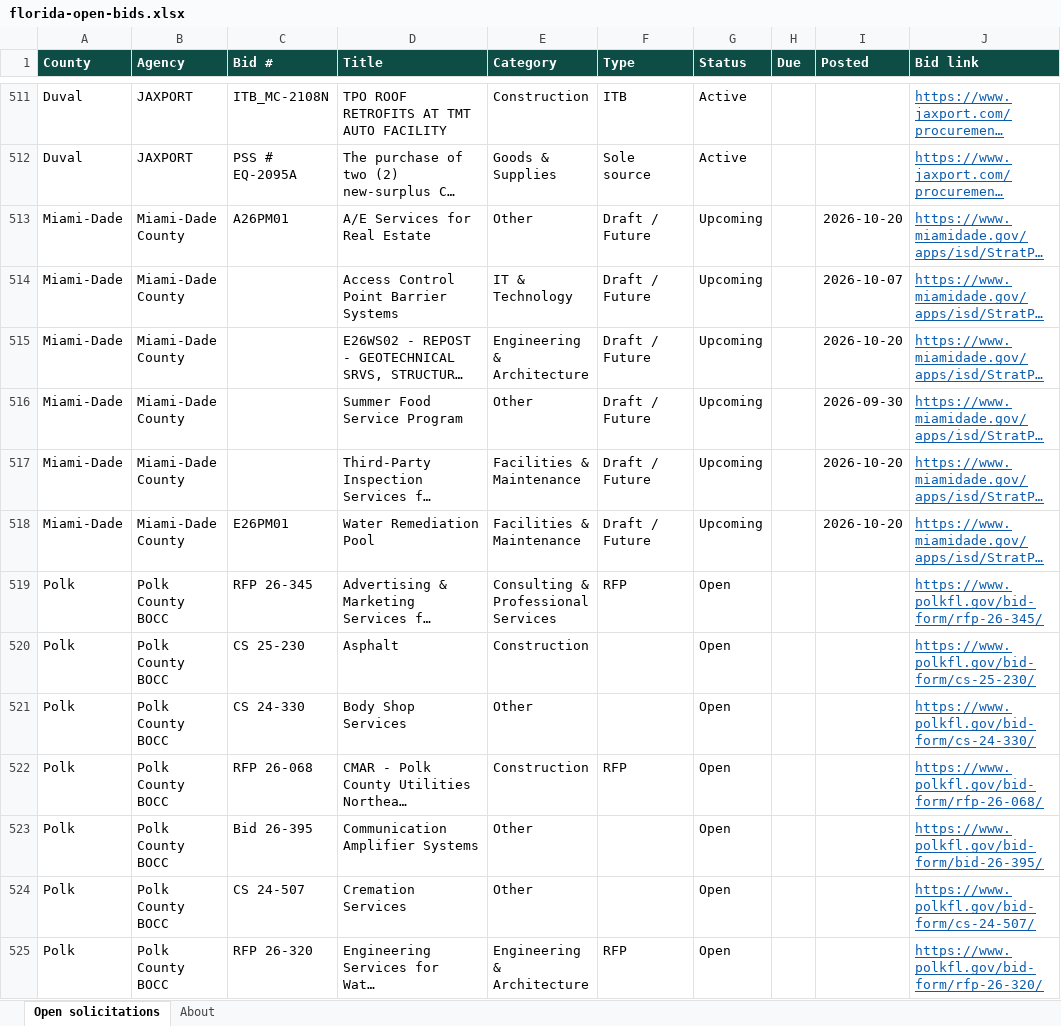
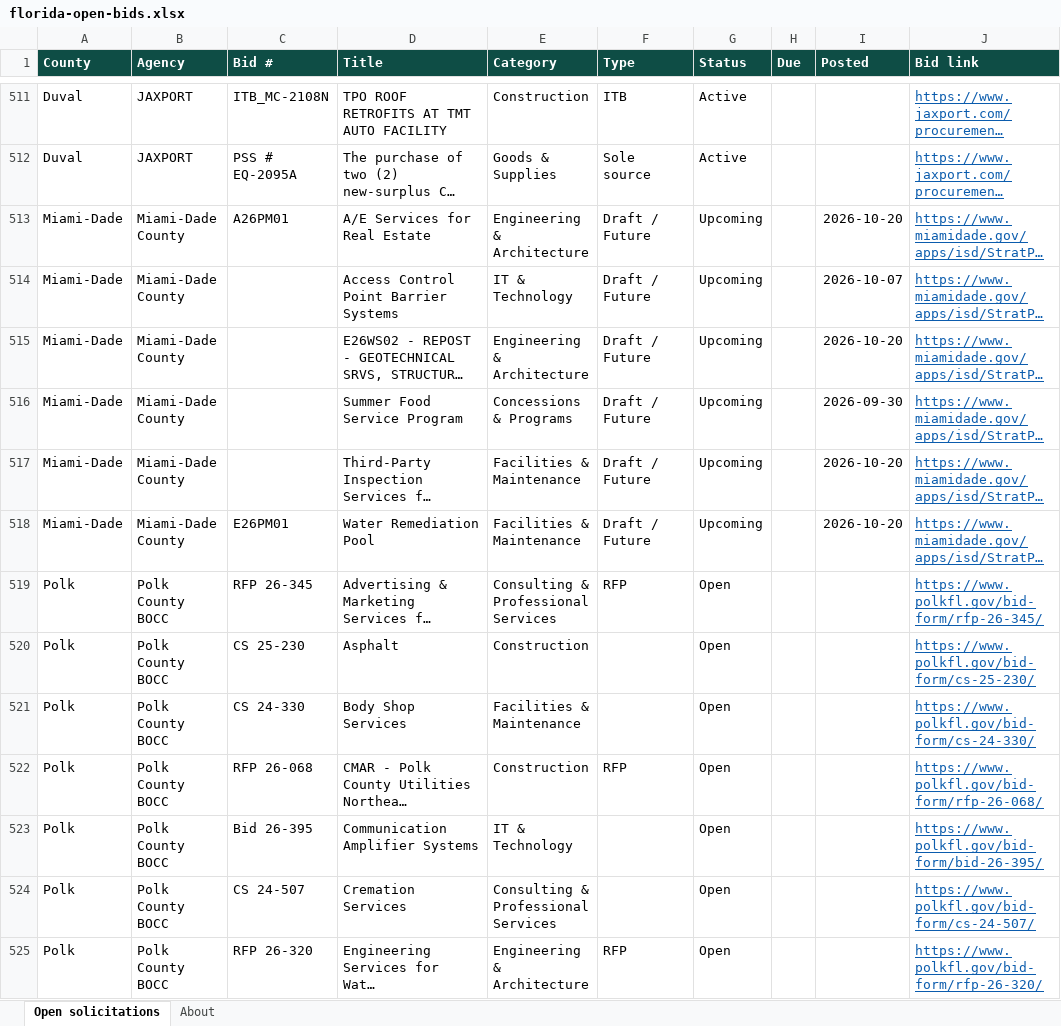
Before and after one commit to dianarodos/floridabids, an Excel workbook: site/data/florida-open-bids.xlsx, sheet Open solicitations, drawn as a sheet; only a part is shown, gaps mark what is left out; long unchanged cells end in …; values as stored, in another font and other column widths than the file's, no borders; the diff covers the shown part only; the diff names each change by its address in the sheet, - before the commit and + after, or states it on an @@ line.

```diff
--- a/site/data/florida-open-bids.xlsx (sheet Open solicitations)
+++ b/site/data/florida-open-bids.xlsx (sheet Open solicitations)
-E513 (Category): Other
+E513 (Category): Engineering & Architecture
-E516 (Category): Other
+E516 (Category): Concessions & Programs
-E521 (Category): Other
+E521 (Category): Facilities & Maintenance
-E523 (Category): Other
+E523 (Category): IT & Technology
-E524 (Category): Other
+E524 (Category): Consulting & Professional Services
```
Also changed, not shown: 26 edited cells elsewhere in this sheet, sheet About, 4 other files.
